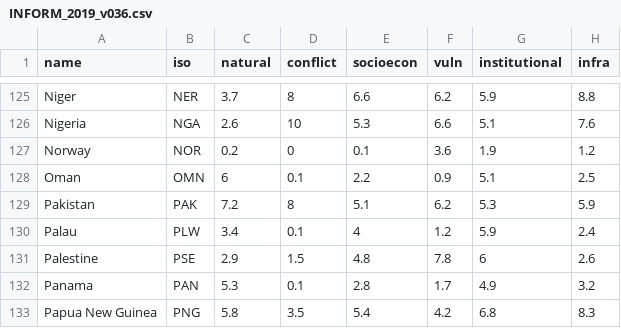
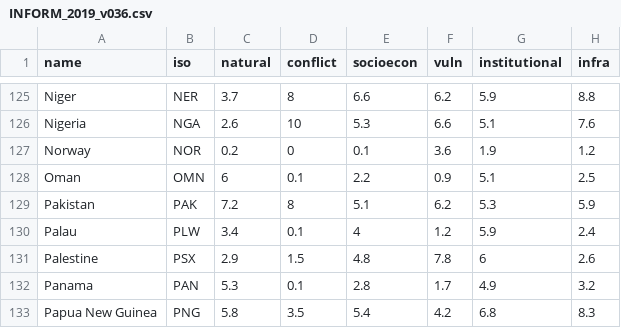
Before and after one commit to AmericanRedCross/prioritization-map-2018, a CSV file: public/data/INFORM_2019_v036.csv, drawn as a sheet; only a part is shown, gaps mark what is left out.

```diff
--- a/public/data/INFORM_2019_v036.csv
+++ b/public/data/INFORM_2019_v036.csv
@@ -130,3 +130,3 @@ Pakistan,PAK,7.2,8,5.1,6.2,5.3,5.9
 Palau,PLW,3.4,0.1,4,1.2,5.9,2.4
-Palestine,PSE,2.9,1.5,4.8,7.8,6,2.6
+Palestine,PSX,2.9,1.5,4.8,7.8,6,2.6
 Panama,PAN,5.3,0.1,2.8,1.7,4.9,3.2
```
Also changed, not shown: 2 other files.
